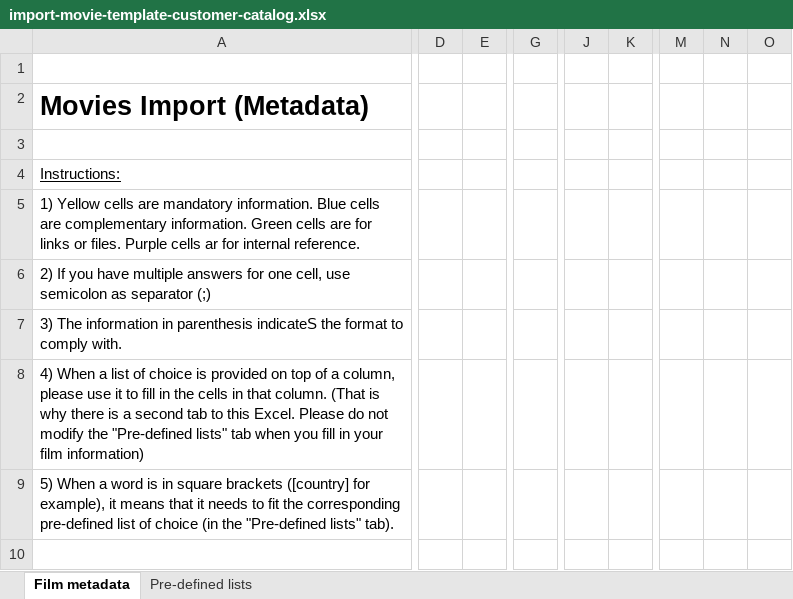
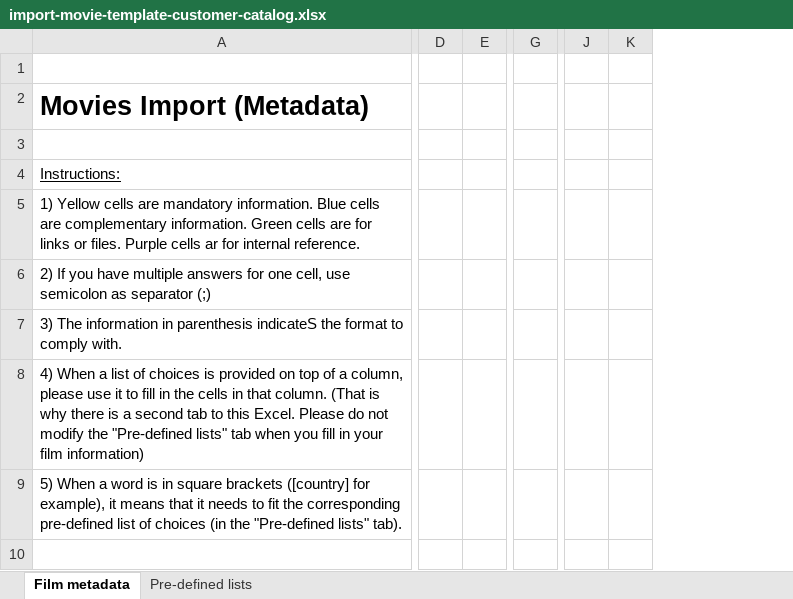
Before and after one commit to blockframes/blockframes, an Excel workbook: assets/templates/import-movie-template-customer-catalog.xlsx, sheet Film metadata, drawn as a sheet; only a part is shown, gaps mark what is left out; values as stored, in another font and other column widths than the file's, no borders; removed rows and columns are numbered as before the commit, all else as after; the diff covers the shown part only; the diff names each change by its address in the sheet, - before the commit and + after, or states it on an @@ line.

```diff
--- a/assets/templates/import-movie-template-customer-catalog.xlsx (sheet Film metadata)
+++ b/assets/templates/import-movie-template-customer-catalog.xlsx (sheet Film metadata)
-column D, empty
-column E, empty
+column D, empty
+column E, empty
-column G, empty
+column G, empty
-column J, empty
-column K, empty
+column J, empty
+column K, empty
-column M, empty
-column N, empty
-column O, empty
-A8: …list of choice is provided…
+A8: …list of choices is provided…
-A9: …list of choice (in the…
+A9: …list of choices (in the…
```
Also changed, not shown: 2 added rows, 2 removed rows, 27 added columns, 22 removed columns, 2 edited cells, cell formats and merged cells elsewhere in this sheet, sheet Pre-defined lists, assets/templates/import-movie-template-admin.xlsx, assets/templates/import-movie-template-customer-financiers.xlsx, 3 other files.
